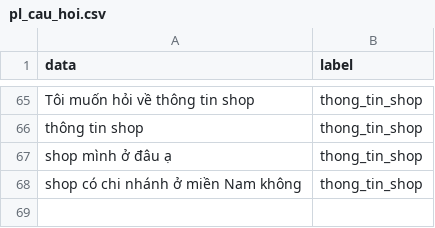
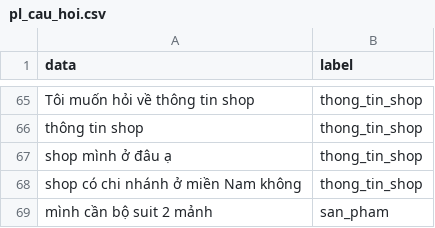
Before and after one commit to DangCaoHau2004/chat_bot_messenger, a CSV file: src/data/cau_hoi/pl_cau_hoi.csv, drawn as a sheet; only a part is shown, gaps mark what is left out.

```diff
--- a/src/data/cau_hoi/pl_cau_hoi.csv
+++ b/src/data/cau_hoi/pl_cau_hoi.csv
@@ -68 +68,2 @@ shop mình ở đâu ạ,thong_tin_shop
 shop có chi nhánh ở miền Nam không, thong_tin_shop
+mình cần bộ suit 2 mảnh,san_pham
```
Also changed, not shown: 4 other files.
